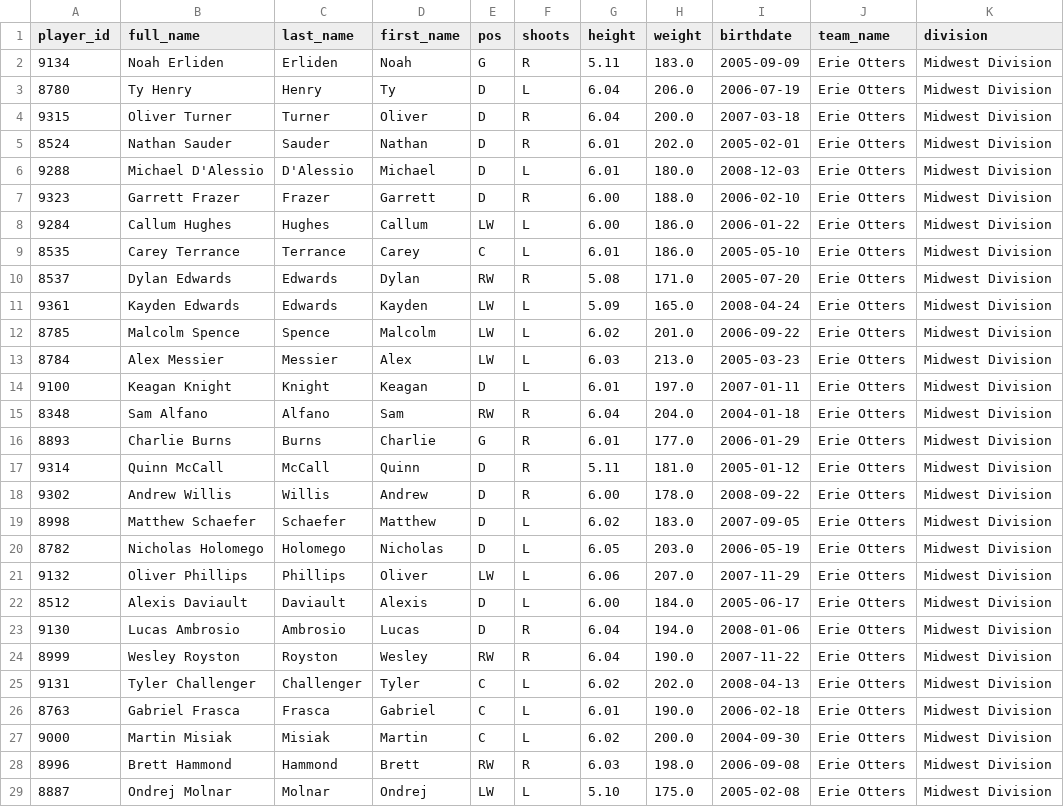
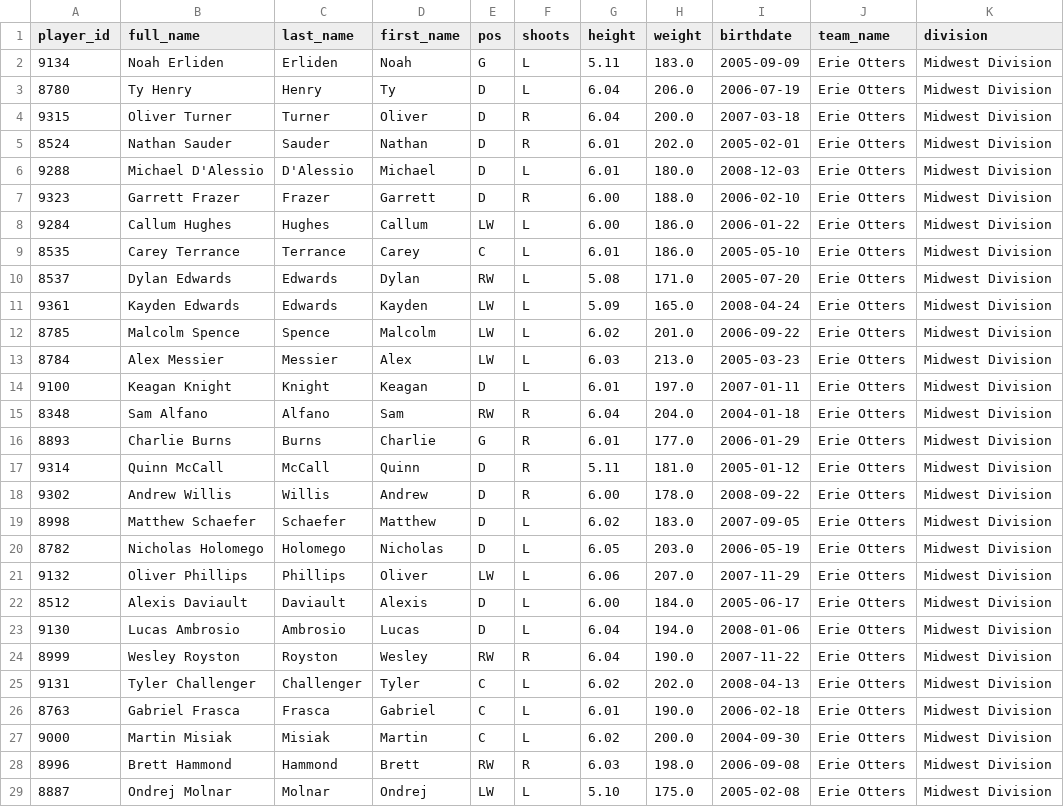
Before and after one commit to NoahCornish/ohlpredictor, a CSV file: docs/OHL_ROSTERS/Erie_Otters.csv, drawn as a sheet; only a part is shown; the diff names each change by its address in the sheet, - before the commit and + after, or states it on an @@ line.

```diff
--- a/docs/OHL_ROSTERS/Erie_Otters.csv
+++ b/docs/OHL_ROSTERS/Erie_Otters.csv
-F2 (shoots): R
+F2 (shoots): L
-F10 (shoots): R
+F10 (shoots): L
-F23 (shoots): R
+F23 (shoots): L
```
Also changed, not shown: docs/OHL_ROSTERS/OHL_ROSTERS_2024_2025.csv, docs/OHL_ROSTERS/Sudbury_Wolves.csv, 2 other files.
